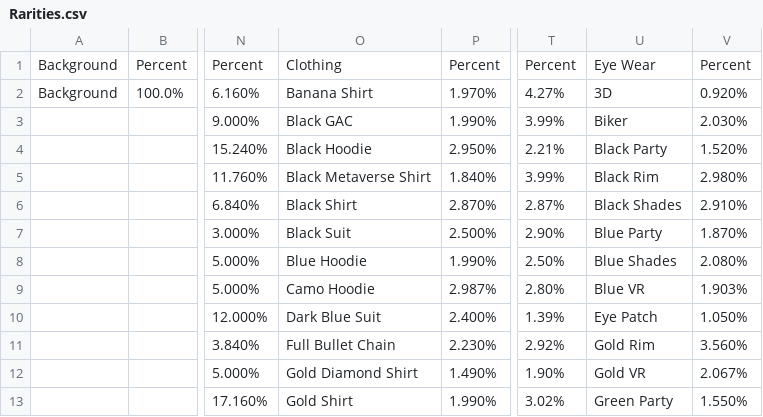
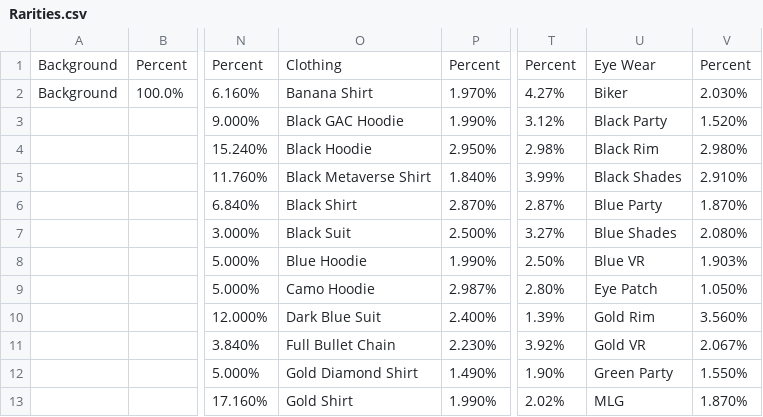
Before and after one commit to Animalmix55/Gaming-Apes-Club, a CSV file: Utils/src/Assets/Rarities.csv, drawn as a sheet; only a part is shown, gaps mark what is left out; the diff covers the shown part only; the diff names each change by its address in the sheet, - before the commit and + after, or states it on an @@ line.

```diff
--- a/Utils/src/Assets/Rarities.csv
+++ b/Utils/src/Assets/Rarities.csv
-U2: 3D
+U2: Biker
-V2: 0.920%
+V2: 2.030%
-O3: Black GAC
+O3: Black GAC Hoodie
-T3: 3.99%
+T3: 3.12%
-U3: Biker
+U3: Black Party
-V3: 2.030%
+V3: 1.520%
-T4: 2.21%
+T4: 2.98%
-U4: Black Party
+U4: Black Rim
-V4: 1.520%
+V4: 2.980%
-U5: Black Rim
+U5: Black Shades
-V5: 2.980%
+V5: 2.910%
-U6: Black Shades
+U6: Blue Party
-V6: 2.910%
+V6: 1.870%
-T7: 2.90%
+T7: 3.27%
-U7: Blue Party
+U7: Blue Shades
-V7: 1.870%
+V7: 2.080%
-U8: Blue Shades
+U8: Blue VR
-V8: 2.080%
+V8: 1.903%
-U9: Blue VR
+U9: Eye Patch
-V9: 1.903%
+V9: 1.050%
-U10: Eye Patch
+U10: Gold Rim
-V10: 1.050%
+V10: 3.560%
-T11: 2.92%
+T11: 3.92%
-U11: Gold Rim
+U11: Gold VR
-V11: 3.560%
+V11: 2.067%
-U12: Gold VR
+U12: Green Party
-V12: 2.067%
+V12: 1.550%
-T13: 3.02%
+T13: 2.02%
-U13: Green Party
+U13: MLG
-V13: 1.550%
+V13: 1.870%
```
Also changed, not shown: 41 edited cells elsewhere in this file, 29 other files.
